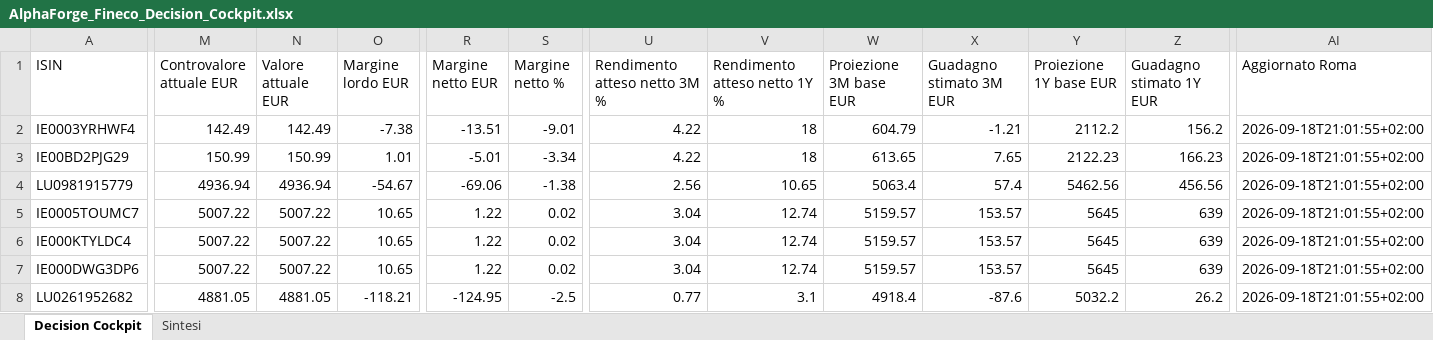
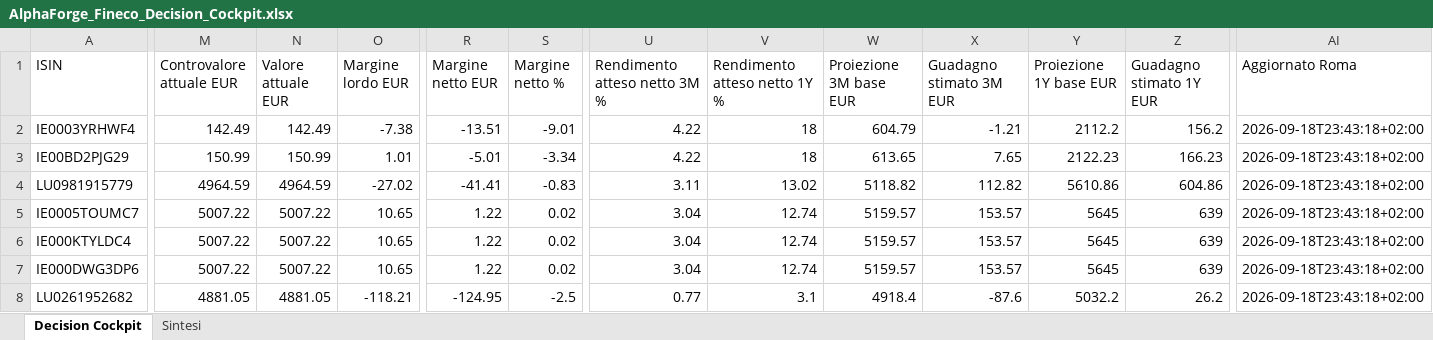
Before and after one commit to mirkomazzacuva/etf-intelligence-agent, an Excel workbook: AlphaForge_Fineco_Decision_Cockpit.xlsx, sheet Decision Cockpit, drawn as a sheet; only a part is shown, gaps mark what is left out; values as stored, in another font and other column widths than the file's, no borders; the diff names each change by its address in the sheet, - before the commit and + after, or states it on an @@ line.

```diff
--- a/AlphaForge_Fineco_Decision_Cockpit.xlsx (sheet Decision Cockpit)
+++ b/AlphaForge_Fineco_Decision_Cockpit.xlsx (sheet Decision Cockpit)
-AI2:AI8 (Aggiornato Roma): 2026-09-18T21:01:55+02:00
+AI2:AI8 (Aggiornato Roma): 2026-09-18T23:43:18+02:00
-M4 (Controvalore attuale EUR): 4936.94
+M4 (Controvalore attuale EUR): 4964.59
-N4 (Valore attuale EUR): 4936.94
+N4 (Valore attuale EUR): 4964.59
-O4 (Margine lordo EUR): -54.67
+O4 (Margine lordo EUR): -27.02
-R4 (Margine netto EUR): -69.06
+R4 (Margine netto EUR): -41.41
-S4 (Margine netto %): -1.38
+S4 (Margine netto %): -0.83
-U4 (Rendimento atteso netto 3M %): 2.56
+U4 (Rendimento atteso netto 3M %): 3.11
-V4 (Rendimento atteso netto 1Y %): 10.65
+V4 (Rendimento atteso netto 1Y %): 13.02
-W4 (Proiezione 3M base EUR): 5063.4
+W4 (Proiezione 3M base EUR): 5118.82
-X4 (Guadagno stimato 3M EUR): 57.4
+X4 (Guadagno stimato 3M EUR): 112.82
-Y4 (Proiezione 1Y base EUR): 5462.56
+Y4 (Proiezione 1Y base EUR): 5610.86
-Z4 (Guadagno stimato 1Y EUR): 456.56
+Z4 (Guadagno stimato 1Y EUR): 604.86
```
Also changed, not shown: sheet Sintesi, AlphaForge_Action_Plan.xlsx, AlphaForge_Fund_Price_History.xlsx, 24 other files.
